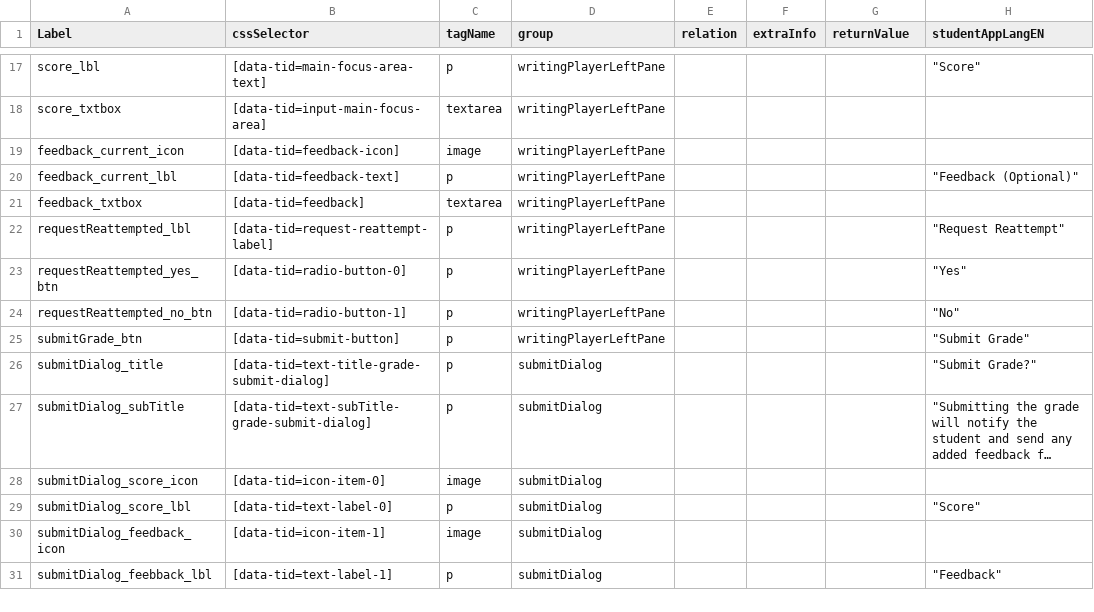
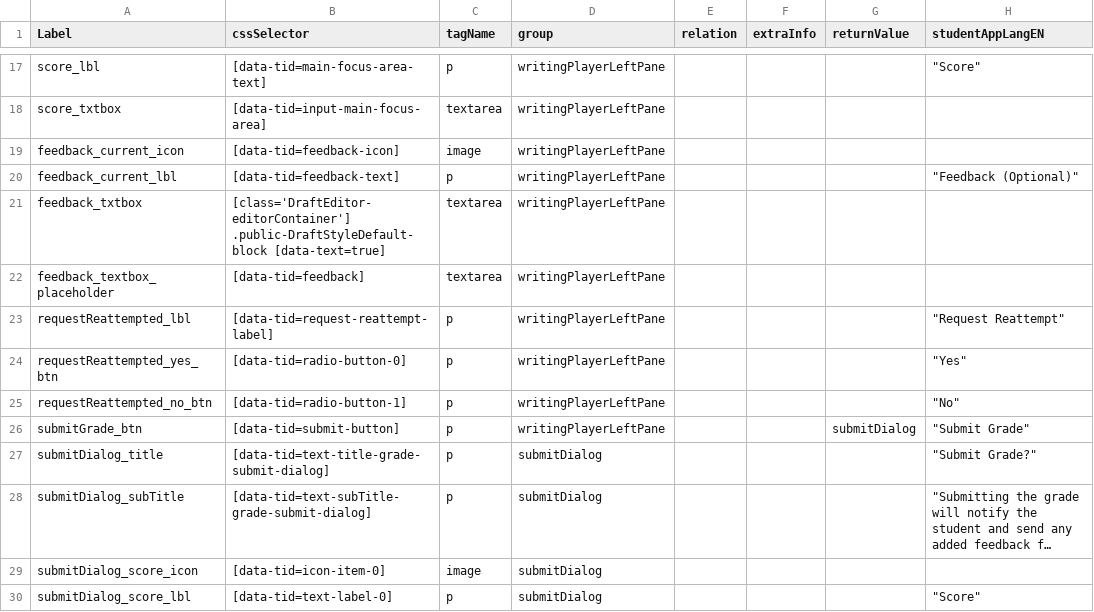
Before and after one commit to comproDLS-Engage/qa-dls-engage-v2, a CSV file: engageAutomation/testResources/selectors/engageExperienceApp/csv/Writing player selectors.csv, drawn as a sheet; only a part is shown, gaps mark what is left out; the shorter side is filled out with more unchanged rows; long unchanged cells end in ….

Commit message:
updating feedback selector and adding test case for clicking submit grade

```diff
--- a/engageAutomation/testResources/selectors/engageExperienceApp/csv/Writing player selectors.csv
+++ b/engageAutomation/testResources/selectors/engageExperienceApp/csv/Writing player selectors.csv
@@ -20,3 +20,4 @@ feedback_current_icon,[data-tid=feedback-icon],image,writingPlayerLeftPane,,,,
 feedback_current_lbl,[data-tid=feedback-text],p,writingPlayerLeftPane,,,,"""Feedback (Optional)"""
-feedback_txtbox,[data-tid=feedback],textarea,writingPlayerLeftPane,,,,
+feedback_txtbox,[class='DraftEditor-editorContainer'] .public-DraftStyleDefault-block [data-text=true],textarea,writingPlayerLeftPane,,,,
+feedback_textbox_placeholder,[data-tid=feedback],textarea,writingPlayerLeftPane,,,,
 requestReattempted_lbl,[data-tid=request-reattempt-label],p,writingPlayerLeftPane,,,,"""Request Reattempt"""
@@ -24,3 +25,3 @@ requestReattempted_yes_btn,[data-tid=radio-button-0],p,writingPlayerLeftPane,,,,
 requestReattempted_no_btn,[data-tid=radio-button-1],p,writingPlayerLeftPane,,,,"""No"""
-submitGrade_btn,[data-tid=submit-button],p,writingPlayerLeftPane,,,,"""Submit Grade"""
+submitGrade_btn,[data-tid=submit-button],p,writingPlayerLeftPane,,,submitDialog,"""Submit Grade"""
 submitDialog_title,[data-tid=text-title-grade-submit-dialog],p,submitDialog,,,,"""Submit Grade?"""
```
Also changed, not shown: 6 other files.
